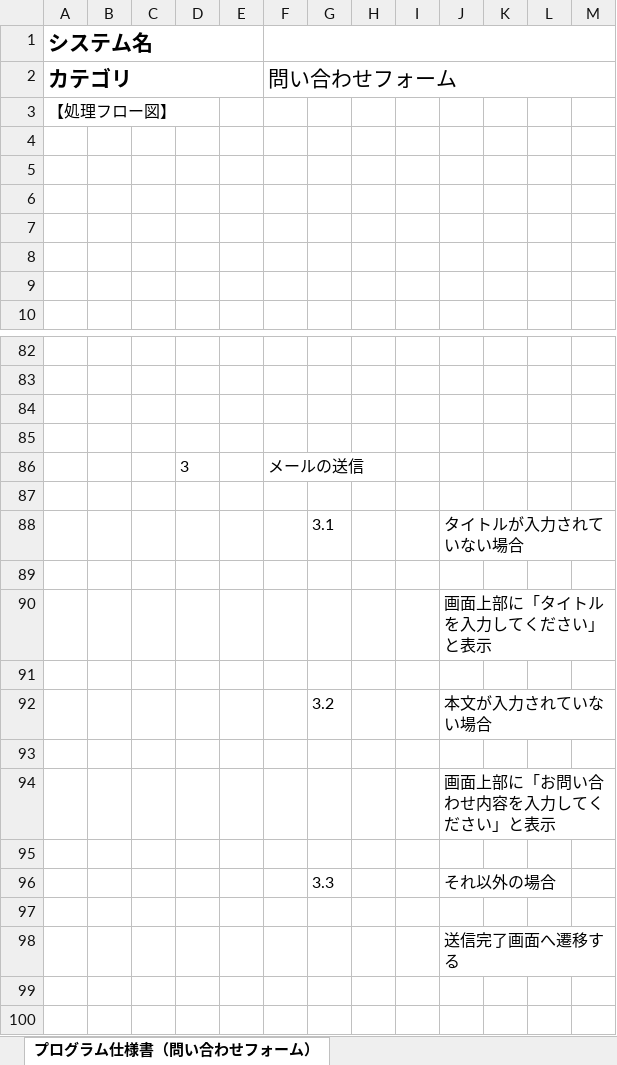
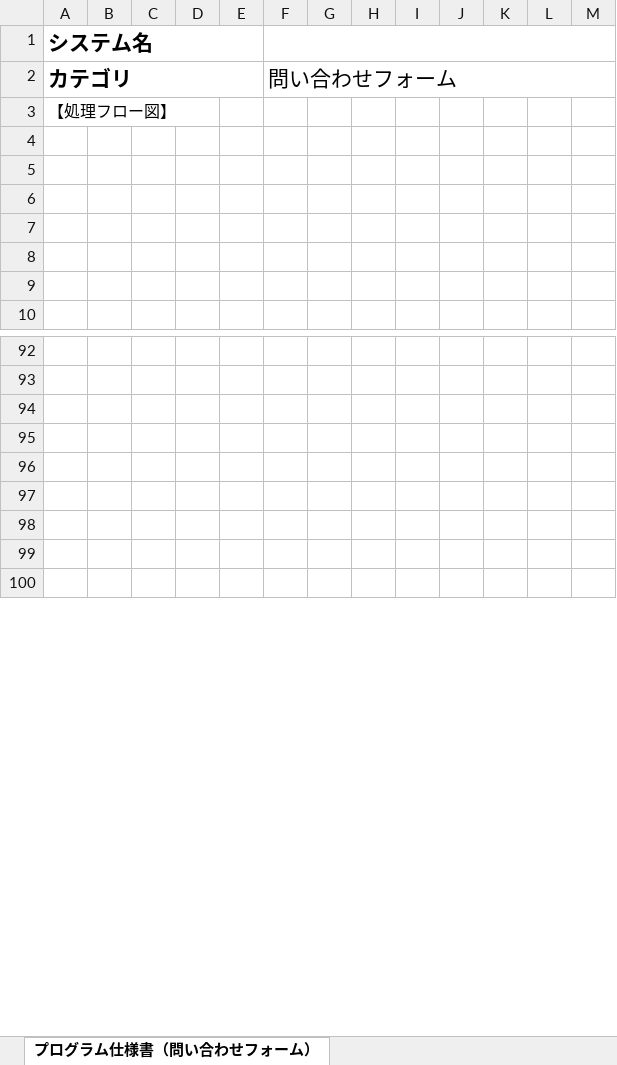
Before and after one commit to isa-education/DesignDocs, an Excel workbook: 設計書/02.詳細設計/01.プログラム仕様書/プログラム仕様書(お問い合わせフォーム).xlsx, sheet プログラム仕様書（問い合わせフォーム）, drawn as a sheet; only a part is shown, gaps mark what is left out; values as stored, in another font and other column widths than the file's, no borders; conditional formats not drawn; removed rows and columns are numbered as before the commit, all else as after; rows hold the shown columns only; the diff covers the shown part only; the diff names each change by its address in the sheet, - before the commit and + after, or states it on an @@ line.

Commit message:
問い合わせフォーム作成

```diff
--- a/設計書/02.詳細設計/01.プログラム仕様書/プログラム仕様書(お問い合わせフォーム).xlsx (sheet プログラム仕様書（問い合わせフォーム）)
+++ b/設計書/02.詳細設計/01.プログラム仕様書/プログラム仕様書(お問い合わせフォーム).xlsx (sheet プログラム仕様書（問い合わせフォーム）)
-column G, empty
+column H, empty
-row 86:  |  |  | 3 |  | メールの送信
-row 88:  |  |  |  |  |  | 3.1 |  |  | タイトルが入力されていない場合
-row 90:  |  |  |  |  |  |  |  |  | 画面上部に「タイトルを入力してください」と表示
-row 92:  |  |  |  |  |  | 3.2 |  |  | 本文が入力されていない場合
-row 93: (empty)
-row 94:  |  |  |  |  |  |  |  |  | 画面上部に「お問い合わせ内容を入力してください」と表示
-row 95: (empty)
-row 96:  |  |  |  |  |  | 3.3 |  |  | それ以外の場合
-row 97: (empty)
-row 98:  |  |  |  |  |  |  |  |  | 送信完了画面へ遷移する
```
Also changed, not shown: 15 added rows, 5 removed rows and 14 edited cells elsewhere in this sheet.
